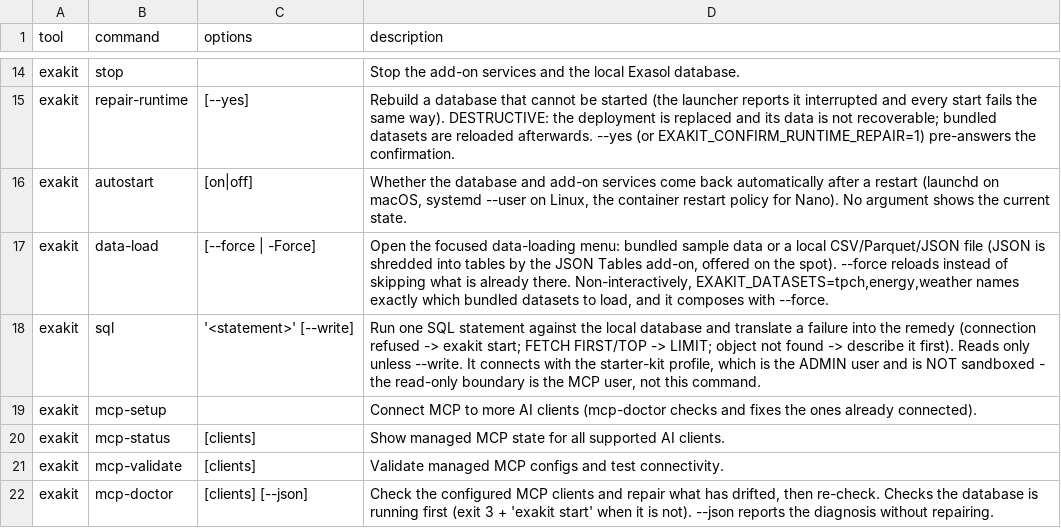
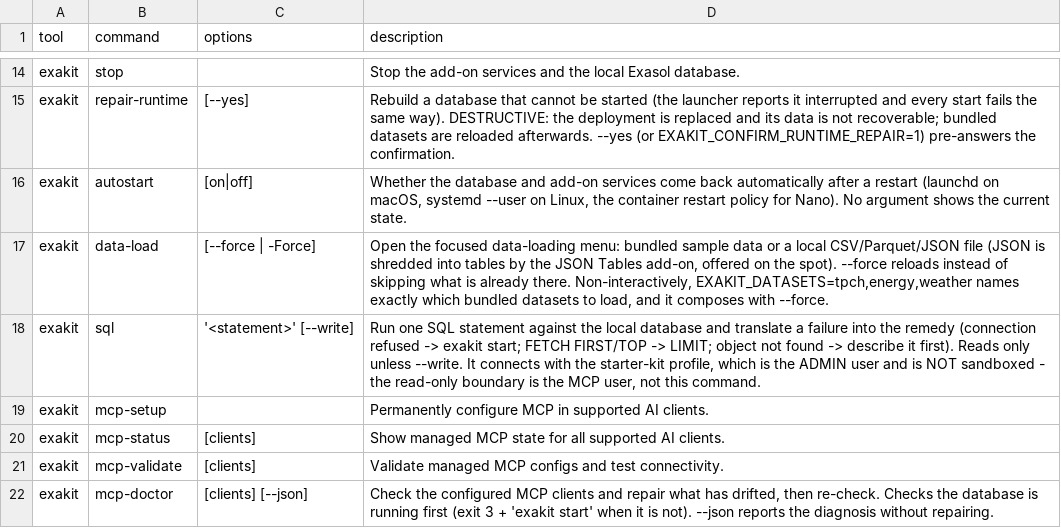
Before and after one commit to krishna-exasol/update-path, a TSV file: setup/lib/catalog.tsv, drawn as a sheet; only a part is shown, gaps mark what is left out.

Commit message:
Squeeze the last update-check row assertion, and leave mcp-setup alone
Two corrections.

CI caught a sixth row assertion that the card layout broke:

  has "Kit 2 installed -> its own row" "kit2       0.1.0"

It pins the exact column padding, and the padding is measured from the longest
component name now - pinning it re-freezes the bug the measuring fixed. It goes
through the same squeezing helper as the other five.

And mcp-setup's description is restored. Deleting mcp-repair meant rewriting
every hint that pointed AT it; mcp-setup was not one of those, and rewording it
was a change nobody asked for.

```diff
--- a/setup/lib/catalog.tsv
+++ b/setup/lib/catalog.tsv
@@ -18,3 +18,3 @@ exakit	data-load	[--force | -Force]	Open the focused data-loading menu: bundled
 exakit	sql	'<statement>' [--write]	Run one SQL statement against the local database and translate a failure into the remedy (connection refused -> exakit start; FETCH FIRST/TOP -> LIMIT; object not found -> describe it first). Reads only unless --write. It connects with the starter-kit profile, which is the ADMIN user and is NOT sandboxed - the read-only boundary is the MCP user, not this command.
-exakit	mcp-setup		Connect MCP to more AI clients (mcp-doctor checks and fixes the ones already connected).
+exakit	mcp-setup		Permanently configure MCP in supported AI clients.
 exakit	mcp-status	[clients]	Show managed MCP state for all supported AI clients.
```
Also changed, not shown: 2 other files.
